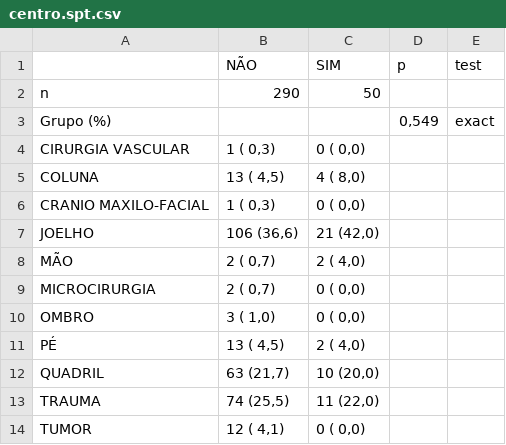
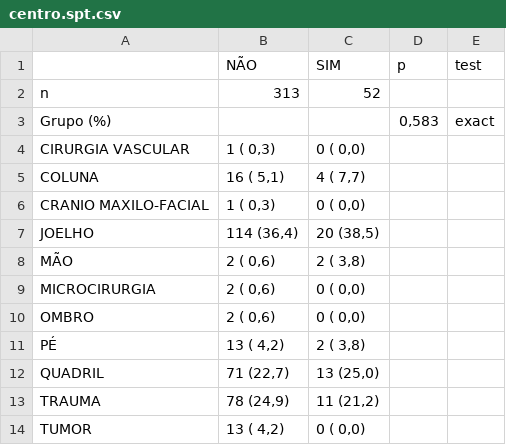
Before and after one commit to philsf-biostat/analise_dados_VC_2016, a CSV file: resultados/centro.spt.csv, drawn as a sheet.

Commit message:
resultados atualizados

```diff
--- a/resultados/centro.spt.csv
+++ b/resultados/centro.spt.csv
@@ -1,14 +1,14 @@
 "";"NÃO";"SIM";"p";"test"
-"n";"290";"50";"";""
-"Grupo (%)";"";"";" 0,549";"exact"
+"n";"313";"52";"";""
+"Grupo (%)";"";"";" 0,583";"exact"
 "   CIRURGIA VASCULAR";"  1 ( 0,3) ";" 0 ( 0,0) ";"";""
-"   COLUNA";" 13 ( 4,5) ";" 4 ( 8,0) ";"";""
+"   COLUNA";" 16 ( 5,1) ";" 4 ( 7,7) ";"";""
 "   CRANIO MAXILO-FACIAL";"  1 ( 0,3) ";" 0 ( 0,0) ";"";""
-"   JOELHO";"106 (36,6) ";"21 (42,0) ";"";""
-"   MÃO";"  2 ( 0,7) ";" 2 ( 4,0) ";"";""
-"   MICROCIRURGIA";"  2 ( 0,7) ";" 0 ( 0,0) ";"";""
-"   OMBRO";"  3 ( 1,0) ";" 0 ( 0,0) ";"";""
-"   PÉ";" 13 ( 4,5) ";" 2 ( 4,0) ";"";""
-"   QUADRIL";" 63 (21,7) ";"10 (20,0) ";"";""
-"   TRAUMA";" 74 (25,5) ";"11 (22,0) ";"";""
-"   TUMOR";" 12 ( 4,1) ";" 0 ( 0,0) ";"";""
+"   JOELHO";"114 (36,4) ";"20 (38,5) ";"";""
+"   MÃO";"  2 ( 0,6) ";" 2 ( 3,8) ";"";""
+"   MICROCIRURGIA";"  2 ( 0,6) ";" 0 ( 0,0) ";"";""
+"   OMBRO";"  2 ( 0,6) ";" 0 ( 0,0) ";"";""
+"   PÉ";" 13 ( 4,2) ";" 2 ( 3,8) ";"";""
+"   QUADRIL";" 71 (22,7) ";"13 (25,0) ";"";""
+"   TRAUMA";" 78 (24,9) ";"11 (21,2) ";"";""
+"   TUMOR";" 13 ( 4,2) ";" 0 ( 0,0) ";"";""
```
Also changed, not shown: resultados/centro.tep.csv, resultados/centro.tvpp.csv, 48 other files.
